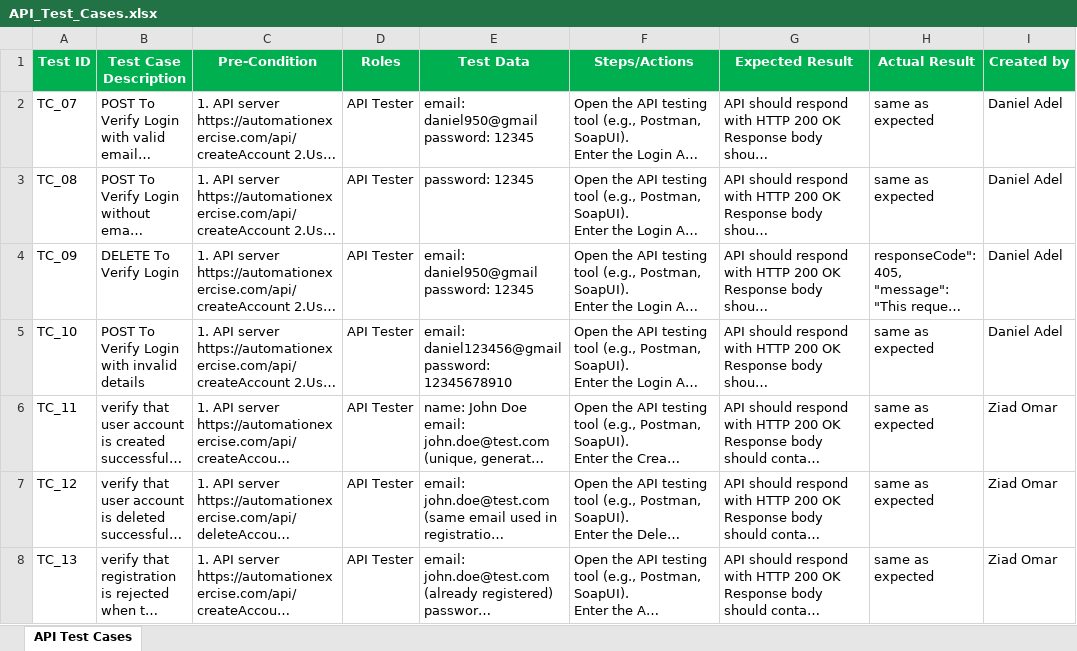
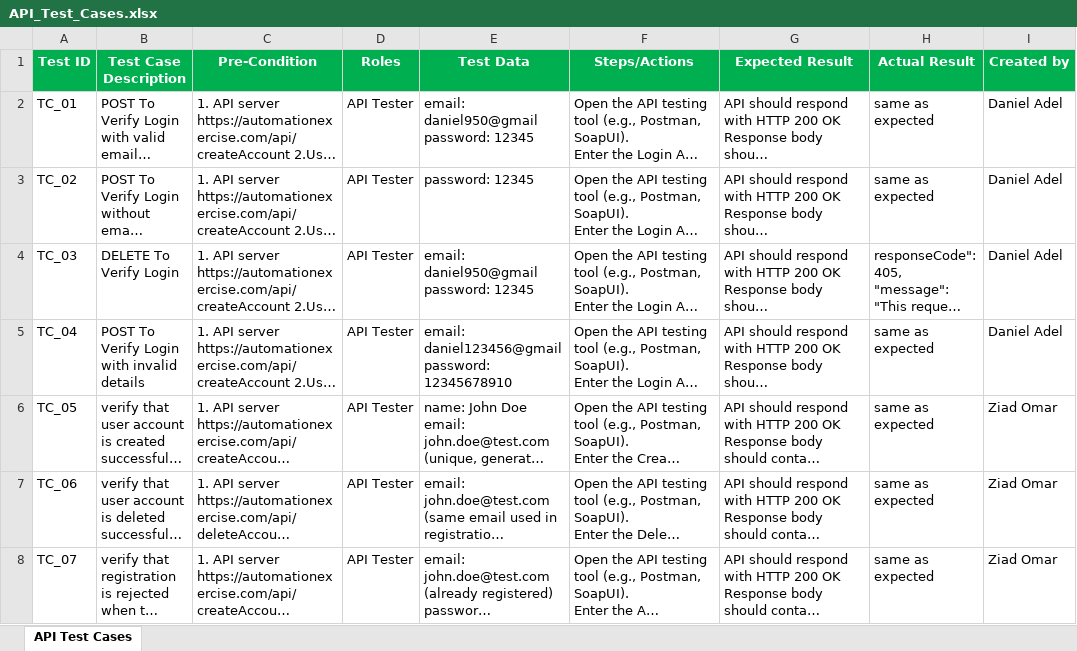
Before and after one commit to Daniel-Lamie95/CAI5_SWD6_S4-DEPI5_Team1, an Excel workbook: Api Testing/API_Test_Cases.xlsx, sheet API Test Cases, drawn as a sheet; only a part is shown; long unchanged cells end in …; values as stored, in another font and other column widths than the file's, no borders; the diff covers the shown part only; the diff names each change by its address in the sheet, - before the commit and + after, or states it on an @@ line.

Commit message:
added test cases

```diff
--- a/Api Testing/API_Test_Cases.xlsx (sheet API Test Cases)
+++ b/Api Testing/API_Test_Cases.xlsx (sheet API Test Cases)
-A2 (Test ID): TC_07
+A2 (Test ID): TC_01
-A3 (Test ID): TC_08
+A3 (Test ID): TC_02
-A4 (Test ID): TC_09
+A4 (Test ID): TC_03
-A5 (Test ID): TC_10
+A5 (Test ID): TC_04
-A6 (Test ID): TC_11
+A6 (Test ID): TC_05
-A7 (Test ID): TC_12
+A7 (Test ID): TC_06
-A8 (Test ID): TC_13
+A8 (Test ID): TC_07
```
Also changed, not shown: 8 added rows, 4 removed rows, 21 edited cells and cell formats elsewhere in this sheet, 2 other files.
